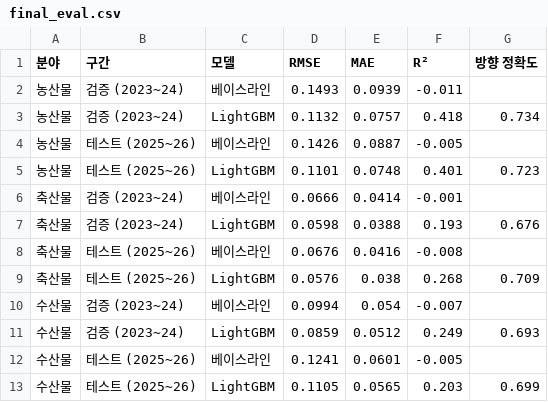
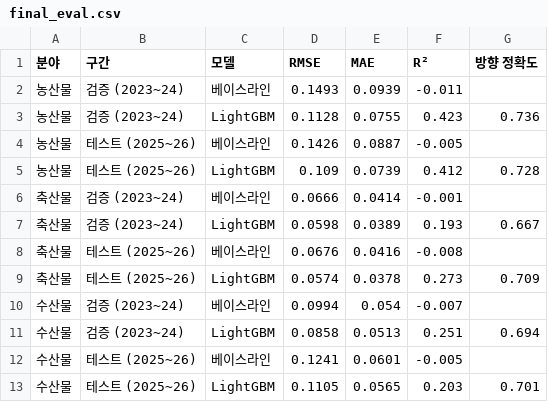
Before and after one commit to joon6644/ML_26_2, a CSV file: eda/tables/final_eval.csv, drawn as a sheet.

```diff
--- a/eda/tables/final_eval.csv
+++ b/eda/tables/final_eval.csv
@@ -2,12 +2,12 @@
 농산물,검증 (2023~24),베이스라인,0.1493,0.0939,-0.011,
-농산물,검증 (2023~24),LightGBM,0.1132,0.0757,0.418,0.734
+농산물,검증 (2023~24),LightGBM,0.1128,0.0755,0.423,0.736
 농산물,테스트 (2025~26),베이스라인,0.1426,0.0887,-0.005,
-농산물,테스트 (2025~26),LightGBM,0.1101,0.0748,0.401,0.723
+농산물,테스트 (2025~26),LightGBM,0.109,0.0739,0.412,0.728
 축산물,검증 (2023~24),베이스라인,0.0666,0.0414,-0.001,
-축산물,검증 (2023~24),LightGBM,0.0598,0.0388,0.193,0.676
+축산물,검증 (2023~24),LightGBM,0.0598,0.0389,0.193,0.667
 축산물,테스트 (2025~26),베이스라인,0.0676,0.0416,-0.008,
-축산물,테스트 (2025~26),LightGBM,0.0576,0.038,0.268,0.709
+축산물,테스트 (2025~26),LightGBM,0.0574,0.0378,0.273,0.709
 수산물,검증 (2023~24),베이스라인,0.0994,0.054,-0.007,
-수산물,검증 (2023~24),LightGBM,0.0859,0.0512,0.249,0.693
+수산물,검증 (2023~24),LightGBM,0.0858,0.0513,0.251,0.694
 수산물,테스트 (2025~26),베이스라인,0.1241,0.0601,-0.005,
-수산물,테스트 (2025~26),LightGBM,0.1105,0.0565,0.203,0.699
+수산물,테스트 (2025~26),LightGBM,0.1105,0.0565,0.203,0.701
```
Also changed, not shown: eda/tables/direction_prob_check.csv, eda/tables/final_eval_aux.csv, 11 other files.
